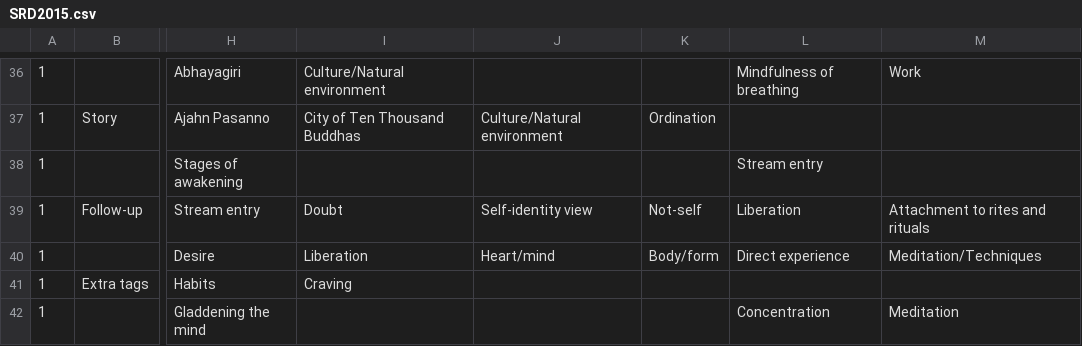
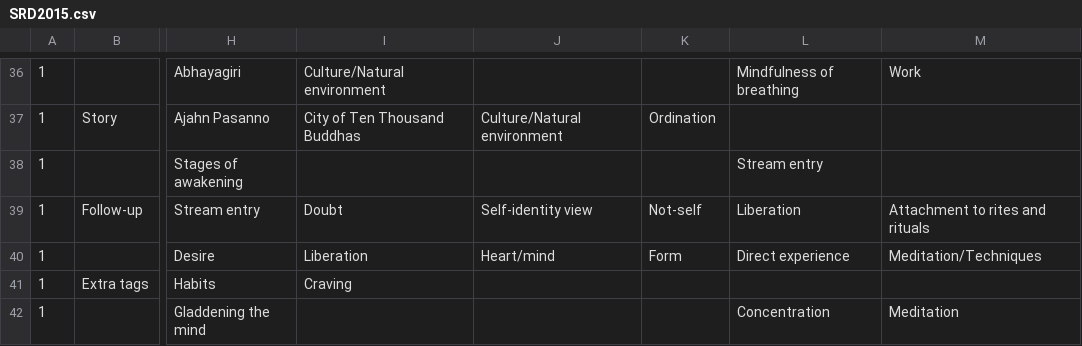
Before and after one commit to Kaccana-Bhikkhu/kaccana-bhikkhu.github.io, a CSV file: csv/SRD2015.csv, drawn as a sheet; only a part is shown, gaps mark what is left out; the diff names each change by its address in the sheet, - before the commit and + after, or states it on an @@ line.

```diff
--- a/csv/SRD2015.csv
+++ b/csv/SRD2015.csv
-K40: Body/form
+K40: Form
```
Also changed, not shown: csv/Summary.csv, csv/Tag.csv, 45 other files.
